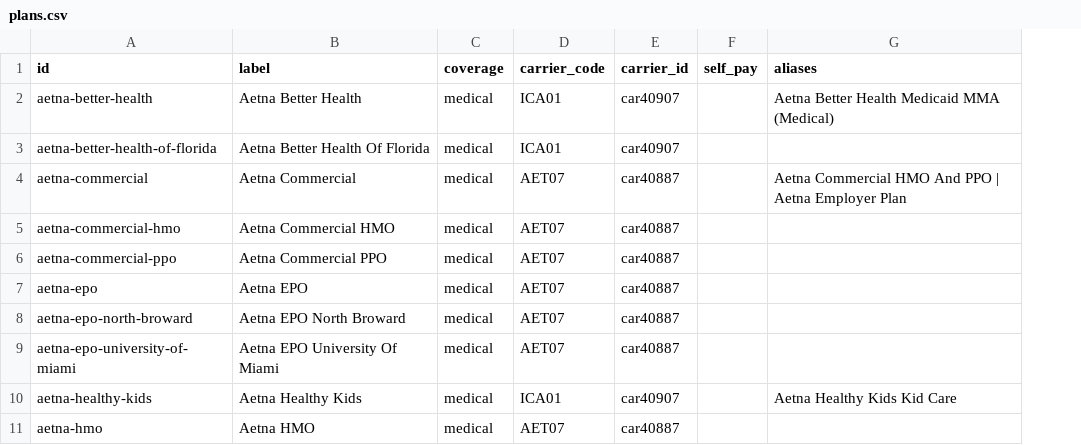
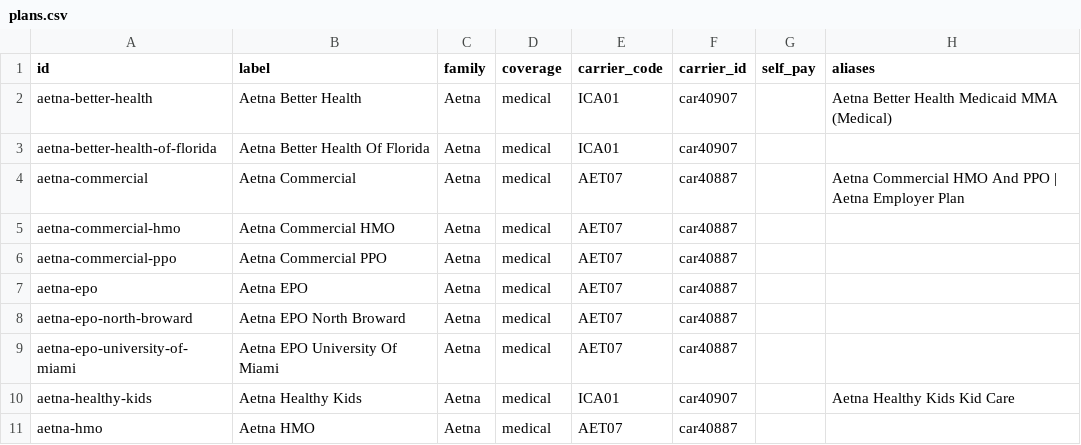
Before and after one commit to Data-Buddies-Solutions/amd_middleware, a CSV file: internal/insurance/data/spring_hill_crystal_river/plans.csv, drawn as a sheet; only a part is shown; the diff names each change by its address in the sheet, - before the commit and + after, or states it on an @@ line.

Commit message:
feat(insurance): group plans into families in the plan list
Add a family column to both plan tables and return it from ListPlans so the
voice agent can group plans by company and see when one company's plans pay
through different carriers.

```diff
--- a/internal/insurance/data/spring_hill_crystal_river/plans.csv
+++ b/internal/insurance/data/spring_hill_crystal_river/plans.csv
+column C (family), rows 2-11: all Aetna
```
Also changed, not shown: internal/insurance/data/south_florida/plans.csv, 10 other files.
